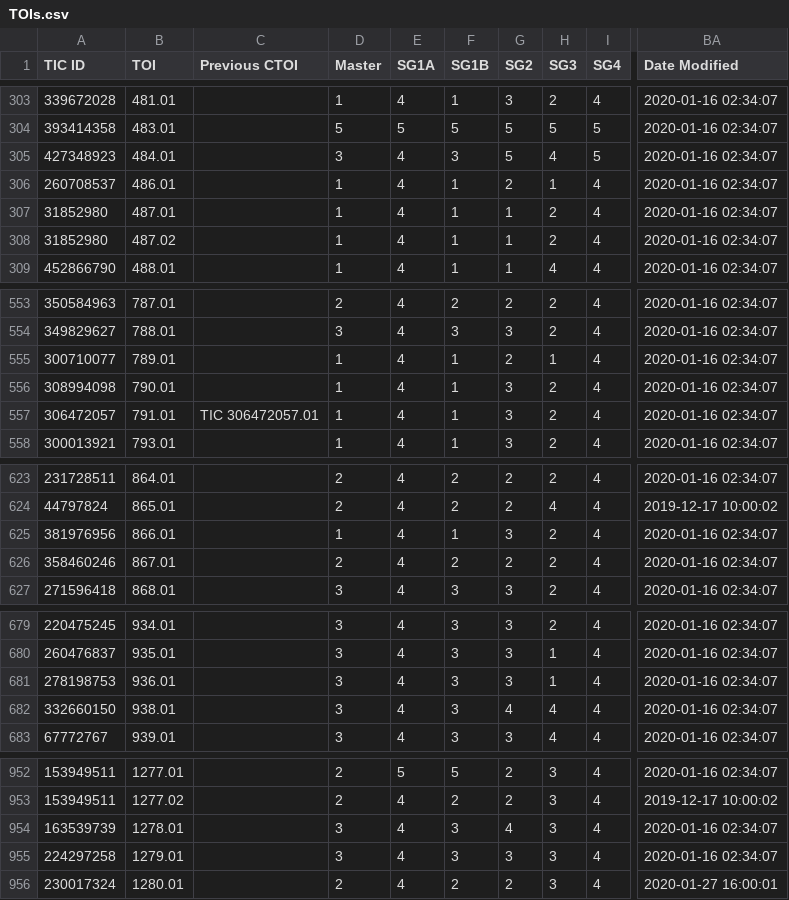
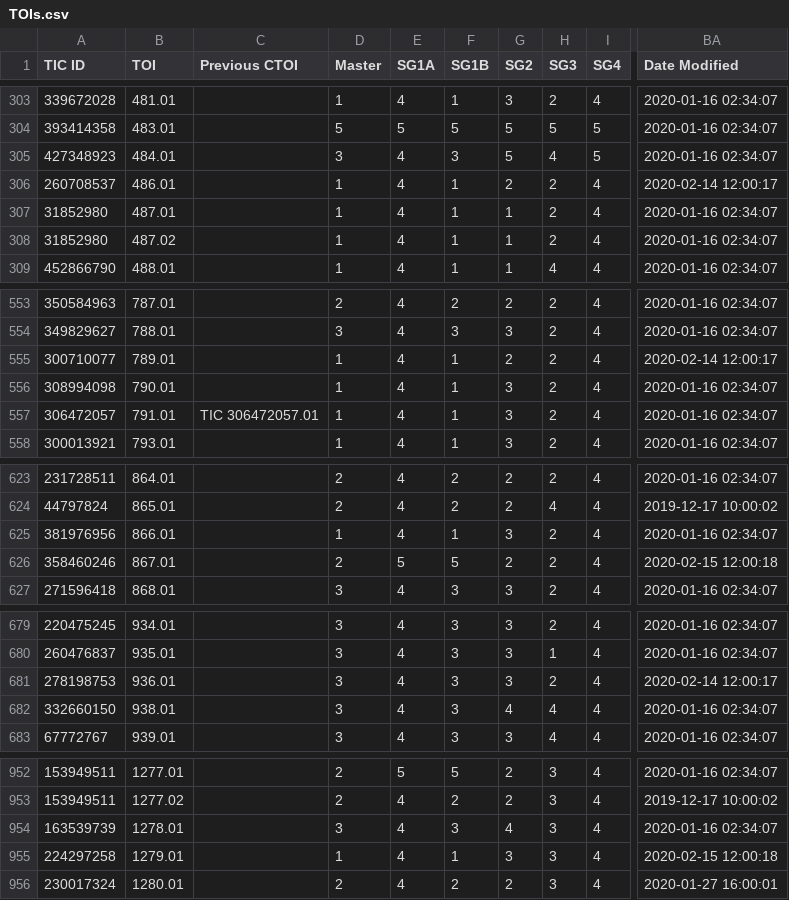
Before and after one commit to jpdeleon/chronos, a CSV file: data/TOIs.csv, drawn as a sheet; only a part is shown, gaps mark what is left out; the diff covers the shown part only; the diff names each change by its address in the sheet, - before the commit and + after, or states it on an @@ line.

```diff
--- a/data/TOIs.csv
+++ b/data/TOIs.csv
-H306 (SG3): 1
+H306 (SG3): 2
-BA306 (Date Modified): 2020-01-16 02:34:07
+BA306 (Date Modified): 2020-02-14 12:00:17
-H555 (SG3): 1
+H555 (SG3): 2
-BA555 (Date Modified): 2020-01-16 02:34:07
+BA555 (Date Modified): 2020-02-14 12:00:17
-E626 (SG1A): 4
+E626 (SG1A): 5
-F626 (SG1B): 2
+F626 (SG1B): 5
-BA626 (Date Modified): 2020-01-16 02:34:07
+BA626 (Date Modified): 2020-02-15 12:00:18
-H681 (SG3): 1
+H681 (SG3): 2
-BA681 (Date Modified): 2020-01-16 02:34:07
+BA681 (Date Modified): 2020-02-14 12:00:17
-D955 (Master): 3
+D955 (Master): 1
-F955 (SG1B): 3
+F955 (SG1B): 1
-BA955 (Date Modified): 2020-01-16 02:34:07
+BA955 (Date Modified): 2020-02-15 12:00:18
```
Also changed, not shown: 30 edited cells elsewhere in this file, 31 other files.
